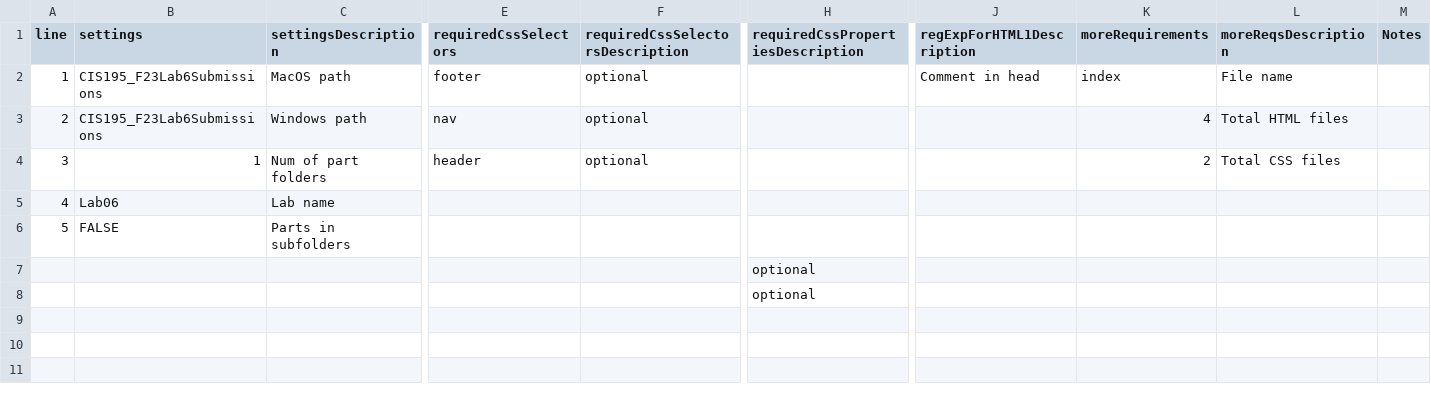
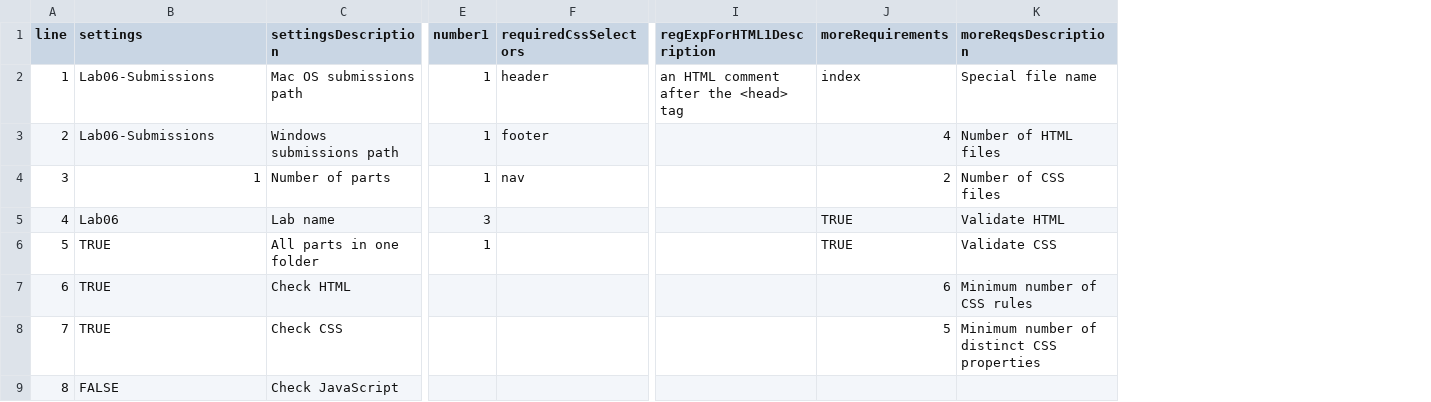
Before and after one commit to ProfBird/GradingAssistant, a CSV file: docs/CIS195Lab06GradeAssist.csv, drawn as a sheet; only a part is shown, gaps mark what is left out; removed rows and columns are numbered as before the commit, all else as after; rows hold the shown columns only; the diff names each change by its address in the sheet, - before the commit and + after, or states it on an @@ line.

```diff
--- a/docs/CIS195Lab06GradeAssist.csv
+++ b/docs/CIS195Lab06GradeAssist.csv
+column E (number1), rows 2-5: 1 | 1 | 1 | 3
-column F (requiredCssSelectorsDescription), rows 2-4: all optional
-column H (requiredCssPropertiesDescription), empty
-column M (Notes), empty
-B2:B3 (settings): CIS195_F23Lab6Submissions
+B2:B3 (settings): Lab06-Submissions
-C2 (settingsDescription): MacOS path
+C2 (settingsDescription): Mac OS submissions path
-F2 (requiredCssSelectors): footer
+F2 (requiredCssSelectors): header
-I2 (regExpForHTML1Description): Comment in head
+I2 (regExpForHTML1Description): an HTML comment after the <head> tag
-K2 (moreReqsDescription): File name
+K2 (moreReqsDescription): Special file name
-C3 (settingsDescription): Windows path
+C3 (settingsDescription): Windows submissions path
-F3 (requiredCssSelectors): nav
+F3 (requiredCssSelectors): footer
-K3 (moreReqsDescription): Total HTML files
+K3 (moreReqsDescription): Number of HTML files
-C4 (settingsDescription): Num of part folders
+C4 (settingsDescription): Number of parts
-F4 (requiredCssSelectors): header
+F4 (requiredCssSelectors): nav
-K4 (moreReqsDescription): Total CSS files
+K4 (moreReqsDescription): Number of CSS files
-J5 (moreRequirements): (empty)
+J5 (moreRequirements): TRUE
-K5 (moreReqsDescription): (empty)
+K5 (moreReqsDescription): Validate HTML
-row 6: 5 | FALSE | Parts in subfolders
-row 7:  |  |  |  |  | optional
-row 8:  |  |  |  |  | optional
+row 6: 5 | TRUE | All parts in one folder | 1 |  |  | TRUE | Validate CSS
+row 7: 6 | TRUE | Check HTML |  |  |  | 6 | Minimum number of CSS rules
+row 8: 7 | TRUE | Check CSS |  |  |  | 5 | Minimum number of distinct CSS properties
+row 9: 8 | FALSE | Check JavaScript
```
Also changed, not shown: docs/CIS195TermProjectGradeAssist.csv, 4 other files.
